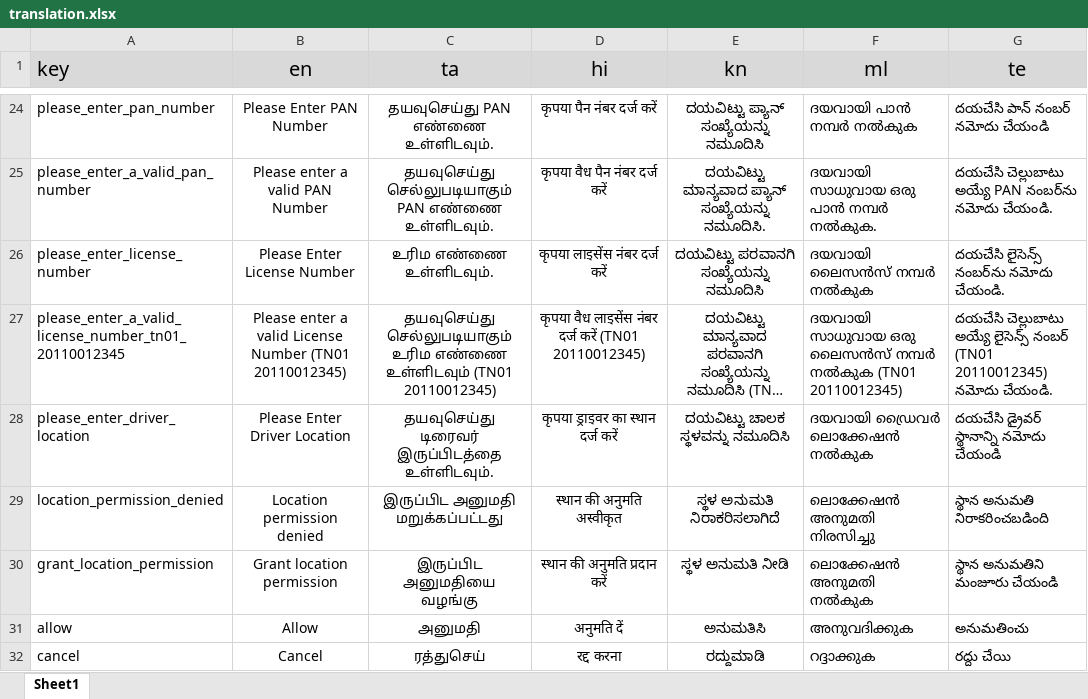
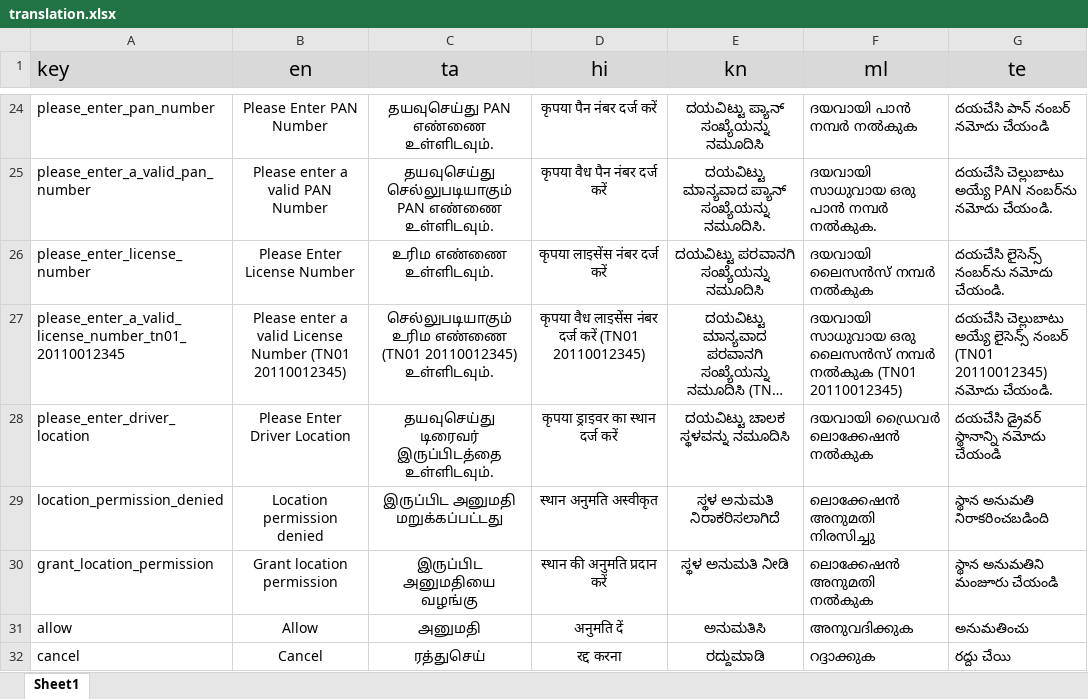
Before and after one commit to Sivaaiyammal/rider_app, an Excel workbook: PublicCustomerApp/src/python/translation.xlsx, sheet Sheet1, drawn as a sheet; only a part is shown, gaps mark what is left out; long unchanged cells end in …; values as stored, in another font and other column widths than the file's, no borders; charts and pictures not drawn; the diff covers the shown part only; the diff names each change by its address in the sheet, - before the commit and + after, or states it on an @@ line.

```diff
--- a/PublicCustomerApp/src/python/translation.xlsx (sheet Sheet1)
+++ b/PublicCustomerApp/src/python/translation.xlsx (sheet Sheet1)
-C27 (ta): தயவுசெய்து செல்லுபடியாகும் உரிம எண்ணை உள்ளிடவும் (TN01 20110012345)
+C27 (ta): செல்லுபடியாகும் உரிம எண்ணை (TN01 20110012345) உள்ளிடவும்.
-D29 (hi): स्थान की अनुमति अस्वीकृत
+D29 (hi): स्थान अनुमति अस्वीकृत
```
Also changed, not shown: 26 added rows, 28 edited cells and cell formats elsewhere in this sheet, 18 other files.
